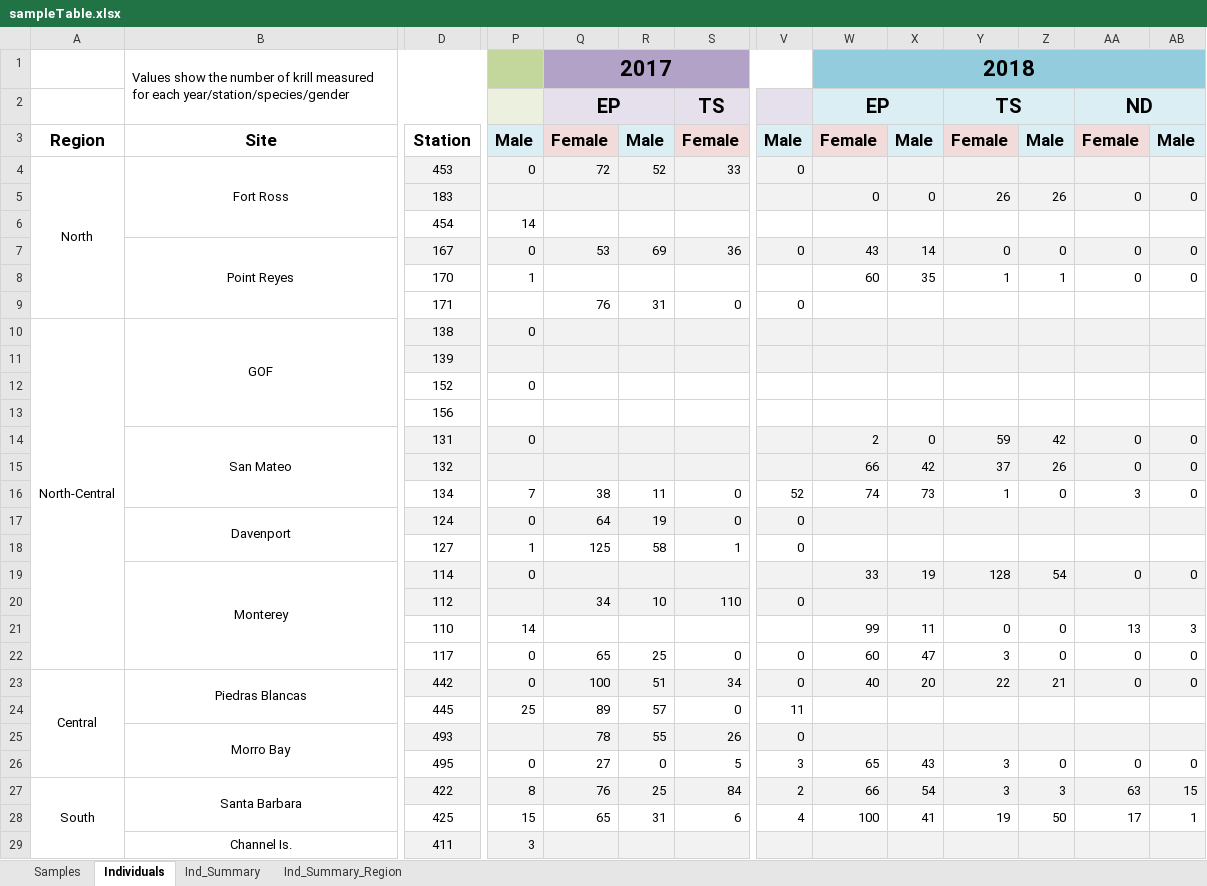
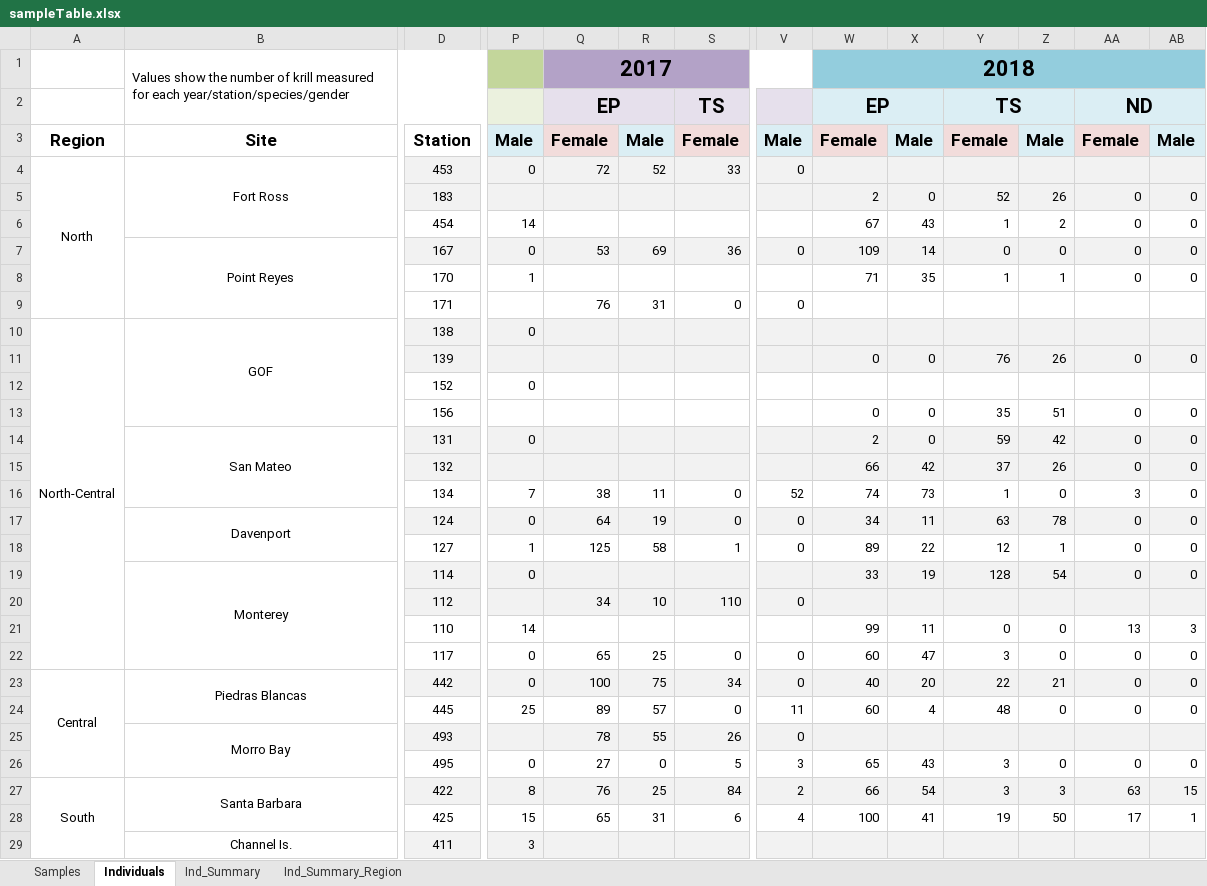
Before and after one commit to hjkilleen/krill, an Excel workbook: data/sampleTable.xlsx, sheet Individuals, drawn as a sheet; only a part is shown, gaps mark what is left out; values as stored, in another font and other column widths than the file's, no borders; removed rows and columns are numbered as before the commit, all else as after; rows hold the shown columns only; the diff names each change by its address in the sheet, - before the commit and + after, or states it on an @@ line.

Commit message:
Update lengths and sample table

```diff
--- a/data/sampleTable.xlsx (sheet Individuals)
+++ b/data/sampleTable.xlsx (sheet Individuals)
-W5: 0
+W5: 2
-Y5: 26
+Y5: 52
-W6: (empty)
+W6: 67
-X6: (empty)
+X6: 43
-Y6: (empty)
+Y6: 1
-Z6: (empty)
+Z6: 2
-AA6: (empty)
+AA6: 0
-AB6: (empty)
+AB6: 0
-W7: 43
+W7: 109
-W8: 60
+W8: 71
-row 11:  |  | 139
+row 11:  |  | 139 |  |  |  |  |  | 0 | 0 | 76 | 26 | 0 | 0
-row 13:  |  | 156
+row 13:  |  | 156 |  |  |  |  |  | 0 | 0 | 35 | 51 | 0 | 0
-W17: (empty)
+W17: 34
-X17: (empty)
+X17: 11
-Y17: (empty)
+Y17: 63
-Z17: (empty)
+Z17: 78
-AA17:AA18: (empty)
+AA17:AA18: 0
-AB17:AB18: (empty)
+AB17:AB18: 0
-W18: (empty)
+W18: 89
-X18: (empty)
+X18: 22
-Y18: (empty)
+Y18: 12
-Z18: (empty)
+Z18: 1
-R23: 51
+R23: 75
-W24: (empty)
+W24: 60
-X24: (empty)
+X24: 4
-Y24: (empty)
+Y24: 48
-Z24: (empty)
+Z24: 0
-AA24: (empty)
+AA24: 0
-AB24: (empty)
+AB24: 0
```
Also changed, not shown: sheet Ind_Summary_Region, sheet Ind_Summary, 1 other file.
